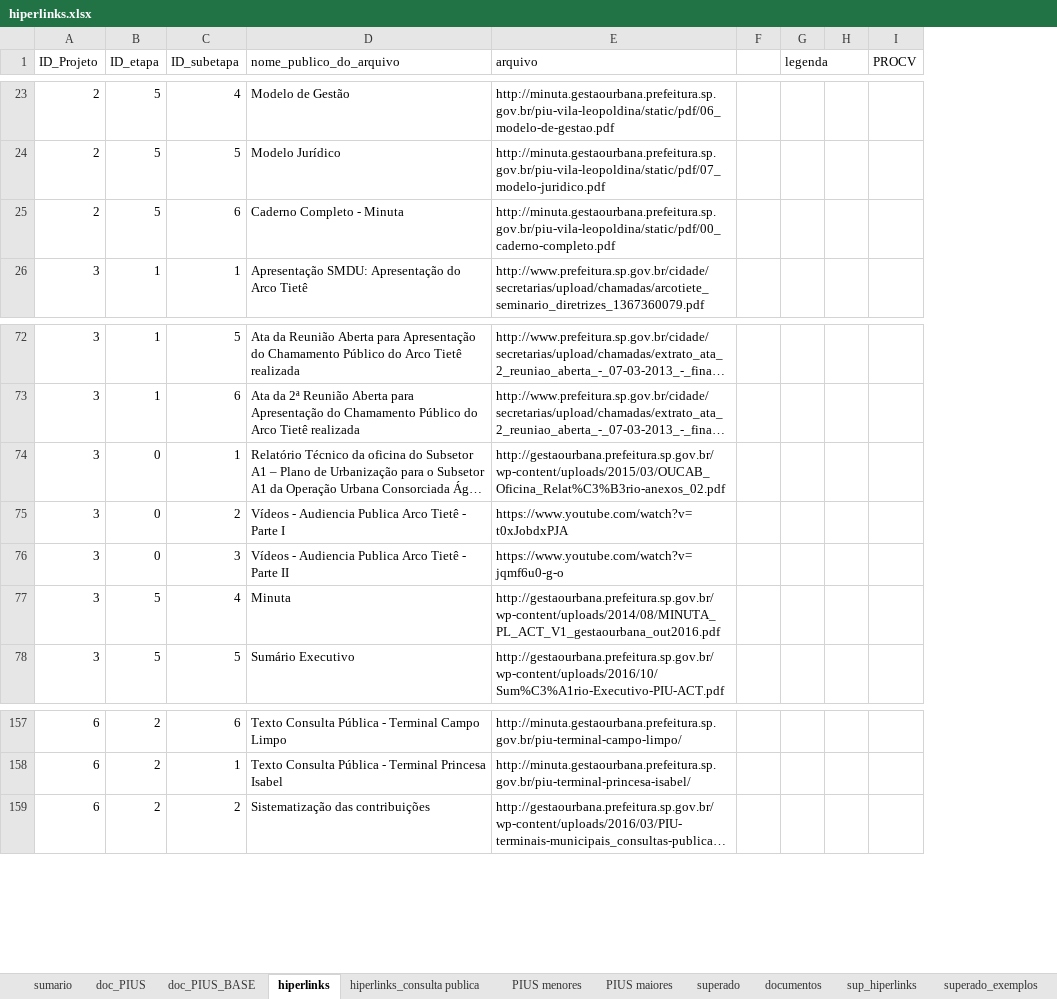
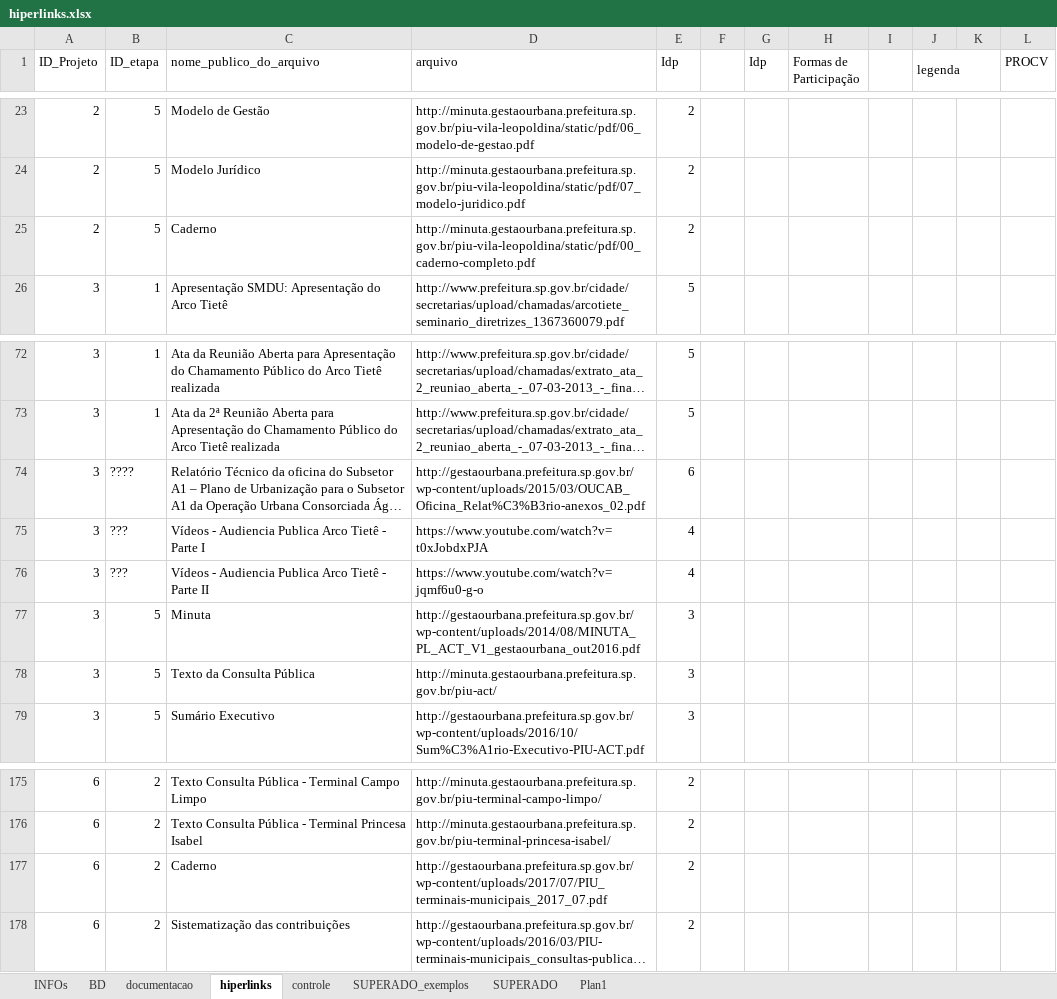
Before and after one commit to SPURB/piu-monitoramento, an Excel workbook: data_src/hiperlinks.xlsx, sheet hiperlinks, drawn as a sheet; only a part is shown, gaps mark what is left out; long unchanged cells end in …; values as stored, in another font and other column widths than the file's, no cell formats; conditional formats not drawn; removed rows and columns are numbered as before the commit, all else as after; the diff covers the shown part only; the diff names each change by its address in the sheet, - before the commit and + after, or states it on an @@ line.

Commit message:
Ícone titulo-menu / separacao de arquivos discussao com id final

```diff
--- a/data_src/hiperlinks.xlsx (sheet hiperlinks)
+++ b/data_src/hiperlinks.xlsx (sheet hiperlinks)
-sheet tab: doc_PIUS
+sheet tab: controle
-sheet tab: PIUS menores
+sheet tab: INFOs
-sheet tab: superado
+sheet tab: SUPERADO_exemplos
-sheet tab: sup_hiperlinks
+sheet tab: Plan1
-sheet tab: superado_exemplos
+sheet tab: BD
-sheet tab: sumario
-sheet tab: doc_PIUS_BASE
-sheet tab: hiperlinks_consulta publica
-sheet tab: PIUS maiores
-sheet tab: documentos
+sheet tab: documentacao
+sheet tab: SUPERADO
@@ sheet tab order changed: INFOs | BD | documentacao | hiperlinks | controle | SUPERADO_exemplos | SUPERADO | Plan1 @@
-column C (ID_subetapa), rows 23-26: 4 | 5 | 6 | 1; rows 72-78: 5 | 6 | 1 | 2 | 3 | 4 | 5; rows 157-159: 6 | 1 | 2
+column E (Idp), rows 23-26: 2 | 2 | 2 | 5; rows 72-77: 5 | 5 | 6 | 4 | 4 | 3; row 79: 3; rows 175-176: 2 | 2; row 178: 2
+column G (Idp), empty
+column H (Formas de Participação), empty
+column I, empty
-C25 (nome_publico_do_arquivo): Caderno Completo - Minuta
+C25 (nome_publico_do_arquivo): Caderno
-B74 (ID_etapa): 0
+B74 (ID_etapa): ????
-B75:B76 (ID_etapa): 0
+B75:B76 (ID_etapa): ???
+row 78: 3 | 5 | Texto da Consulta Pública | http://minuta.gestaourbana.prefeitura.sp.gov.br/piu-act/ | 3
+row 177: 6 | 2 | Caderno | http://gestaourbana.prefeitura.sp.gov.br/wp-content/uploads/2017/07/PIU_terminais-municipais_2017_07.pdf | 2
```
Also changed, not shown: 17 added rows elsewhere in this sheet, sheet BD, sheet SUPERADO_exemplos, sheet Plan1, sheet INFOs, sheet controle, other sheet tabs, cell formats, formulas that keep their value, charts or pictures, 5 other files.
